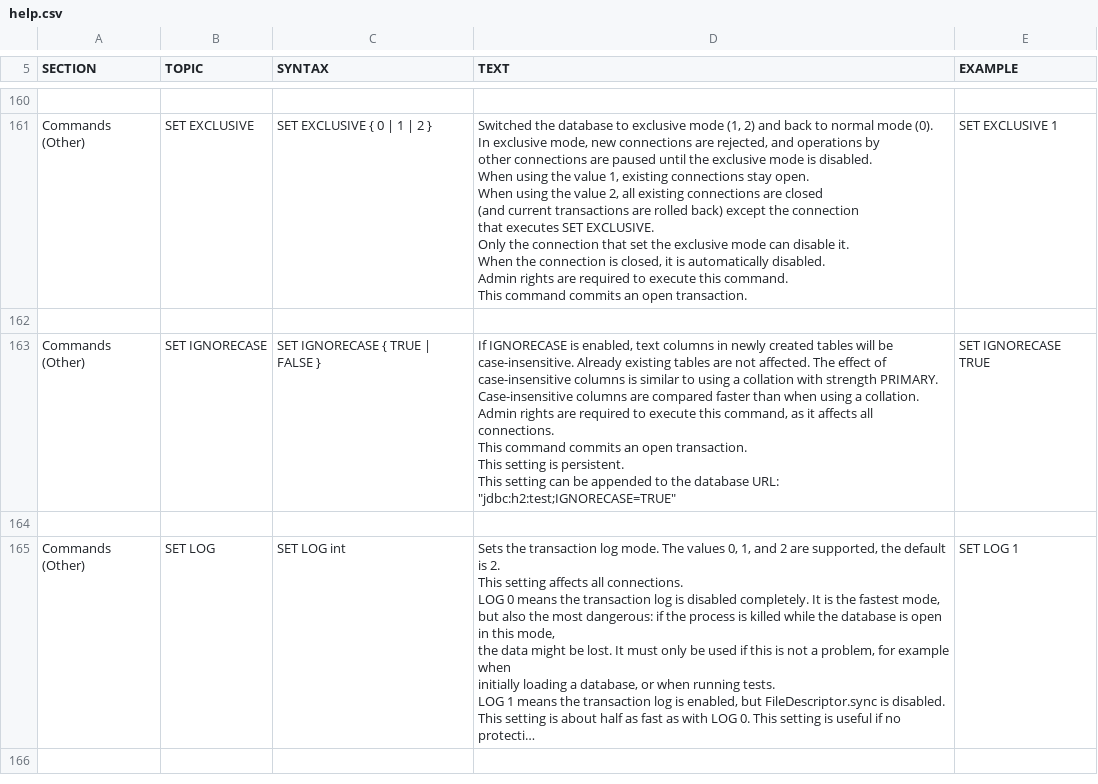
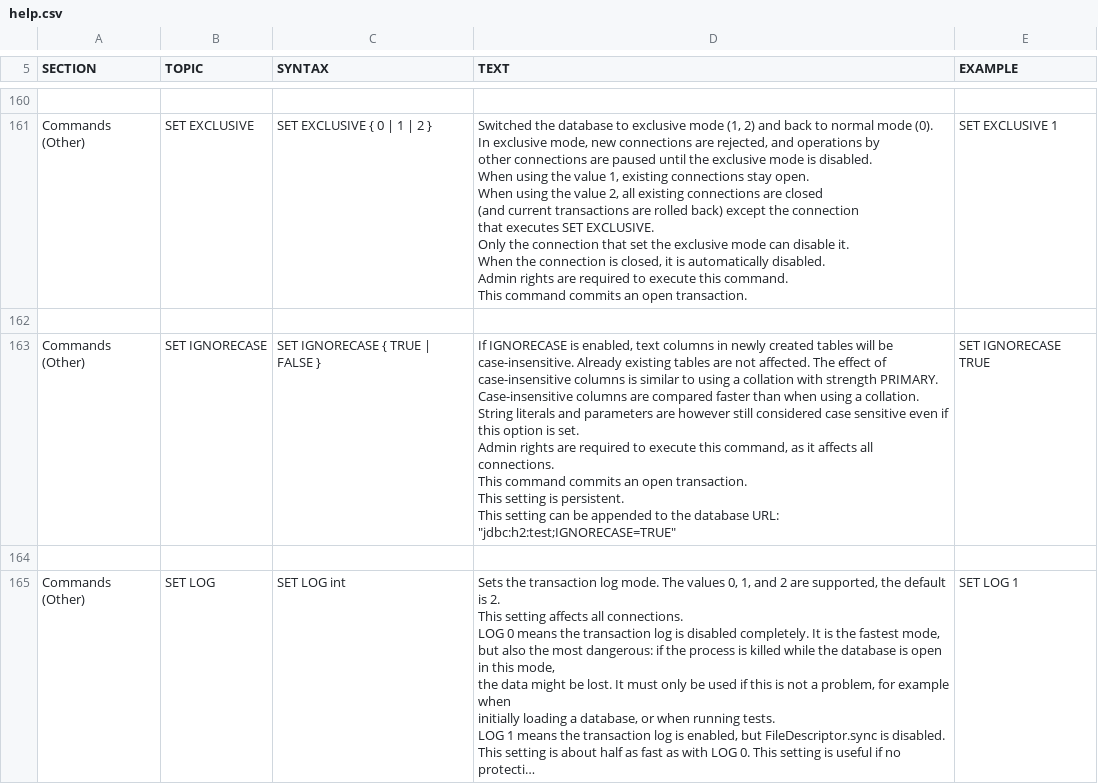
Before and after one commit to svn2github/H2-Mirror, a CSV file: h2/src/docsrc/help/help.csv, drawn as a sheet; only a part is shown, gaps mark what is left out; the shorter side is filled out with more unchanged rows; long unchanged cells end in ….

```diff
--- a/h2/src/docsrc/help/help.csv
+++ b/h2/src/docsrc/help/help.csv
@@ -1147,17 +1147,18 @@ SET EXCLUSIVE 1
 
-"Commands (Other)","SET IGNORECASE","
-SET IGNORECASE { TRUE | FALSE }
-","
-If IGNORECASE is enabled, text columns in newly created tables will be
-case-insensitive. Already existing tables are not affected. The effect of
-case-insensitive columns is similar to using a collation with strength PRIMARY.
-Case-insensitive columns are compared faster than when using a collation.
-
-Admin rights are required to execute this command, as it affects all connections.
-This command commits an open transaction.
-This setting is persistent.
-This setting can be appended to the database URL: ""jdbc:h2:test;IGNORECASE=TRUE""
-","
-SET IGNORECASE TRUE
-"
+"Commands (Other)","SET IGNORECASE","
+SET IGNORECASE { TRUE | FALSE }
+","
+If IGNORECASE is enabled, text columns in newly created tables will be
+case-insensitive. Already existing tables are not affected. The effect of
+case-insensitive columns is similar to using a collation with strength PRIMARY.
+Case-insensitive columns are compared faster than when using a collation.
+String literals and parameters are however still considered case sensitive even if this option is set.
+
+Admin rights are required to execute this command, as it affects all connections.
+This command commits an open transaction.
+This setting is persistent.
+This setting can be appended to the database URL: ""jdbc:h2:test;IGNORECASE=TRUE""
+","
+SET IGNORECASE TRUE
+"
 
```
Also changed, not shown: 4 other files.
